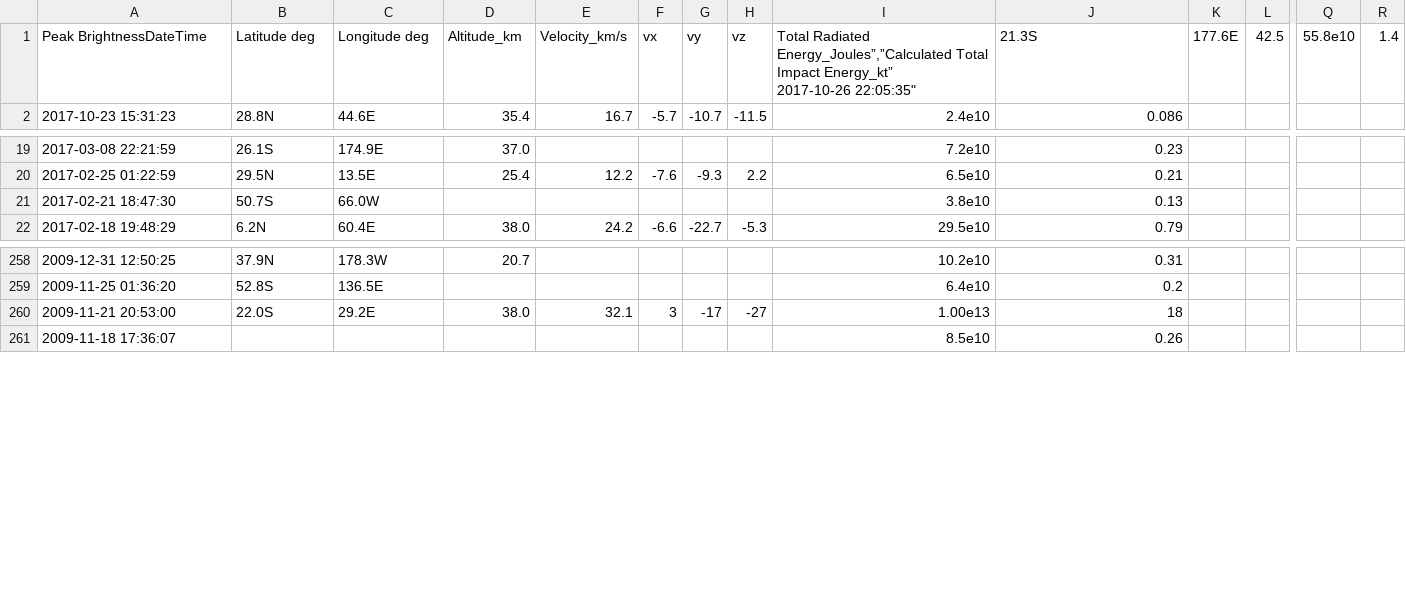
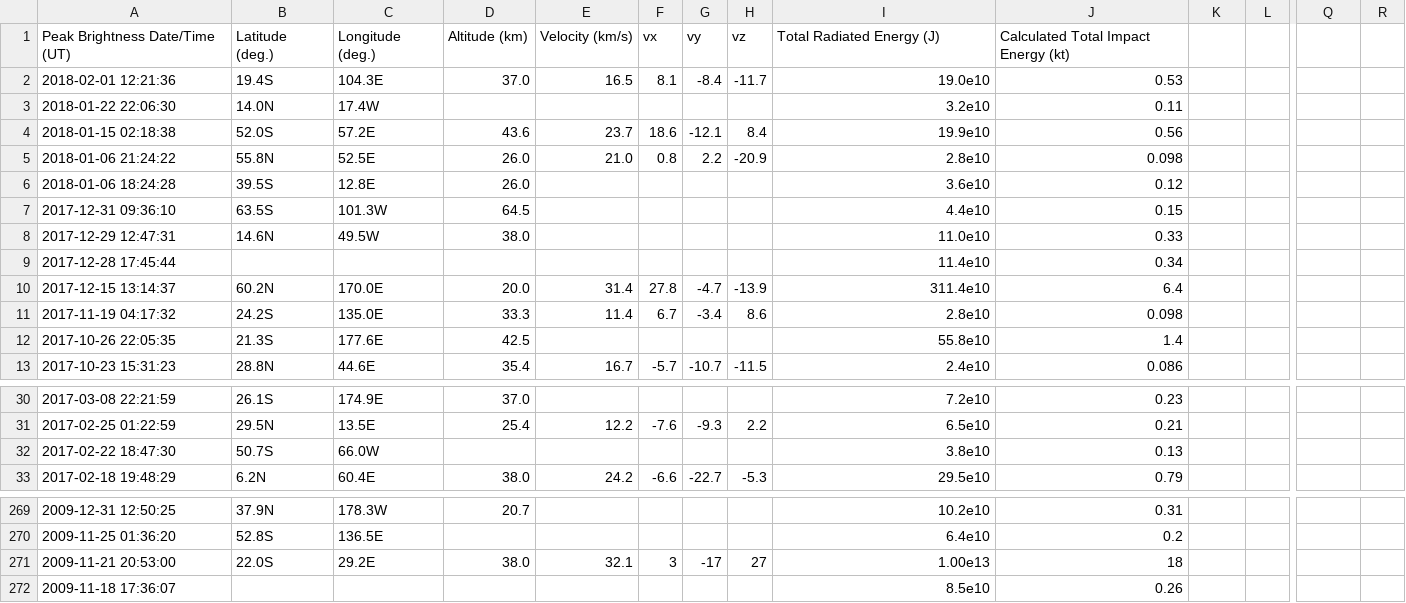
Before and after one commit to MJOAN/Two-Servers, a CSV file: cneos_fireball_data.csv, drawn as a sheet; only a part is shown, gaps mark what is left out; removed rows and columns are numbered as before the commit, all else as after; rows hold the shown columns only; ↵ is a line break in a cell; the diff names each change by its address in the sheet, - before the commit and + after, or states it on an @@ line.

```diff
--- a/cneos_fireball_data.csv
+++ b/cneos_fireball_data.csv
-row 1: Peak BrightnessDateTime | Latitude deg | Longitude deg | Altitude_km | Velocity_km/s | vx | vy | vz | Total Radiated Energy_Joules”,”Calculated Total Impact Energy_kt” ↵ 2017-10-26 22:05:35" | 21.3S | 177.6E | 42.5 | 55.8e10 | 1.4
+row 1: Peak Brightness Date/Time (UT) | Latitude (deg.) | Longitude (deg.) | Altitude (km) | Velocity (km/s) | vx | vy | vz | Total Radiated Energy (J) | Calculated Total Impact Energy (kt)
+row 2: 2018-02-01 12:21:36 | 19.4S | 104.3E | 37.0 | 16.5 | 8.1 | -8.4 | -11.7 | 19.0e10 | 0.53
+row 3: 2018-01-22 22:06:30 | 14.0N | 17.4W |  |  |  |  |  | 3.2e10 | 0.11
+row 4: 2018-01-15 02:18:38 | 52.0S | 57.2E | 43.6 | 23.7 | 18.6 | -12.1 | 8.4 | 19.9e10 | 0.56
+row 5: 2018-01-06 21:24:22 | 55.8N | 52.5E | 26.0 | 21.0 | 0.8 | 2.2 | -20.9 | 2.8e10 | 0.098
+row 6: 2018-01-06 18:24:28 | 39.5S | 12.8E | 26.0 |  |  |  |  | 3.6e10 | 0.12
+row 7: 2017-12-31 09:36:10 | 63.5S | 101.3W | 64.5 |  |  |  |  | 4.4e10 | 0.15
+row 8: 2017-12-29 12:47:31 | 14.6N | 49.5W | 38.0 |  |  |  |  | 11.0e10 | 0.33
+row 9: 2017-12-28 17:45:44 |  |  |  |  |  |  |  | 11.4e10 | 0.34
+row 10: 2017-12-15 13:14:37 | 60.2N | 170.0E | 20.0 | 31.4 | 27.8 | -4.7 | -13.9 | 311.4e10 | 6.4
+row 11: 2017-11-19 04:17:32 | 24.2S | 135.0E | 33.3 | 11.4 | 6.7 | -3.4 | 8.6 | 2.8e10 | 0.098
+row 12: 2017-10-26 22:05:35 | 21.3S | 177.6E | 42.5 |  |  |  |  | 55.8e10 | 1.4
-A32: 2017-02-21 18:47:30
+A32: 2017-02-22 18:47:30
-H271: -27
+H271: 27
```
Also changed, not shown: 3 other files.
